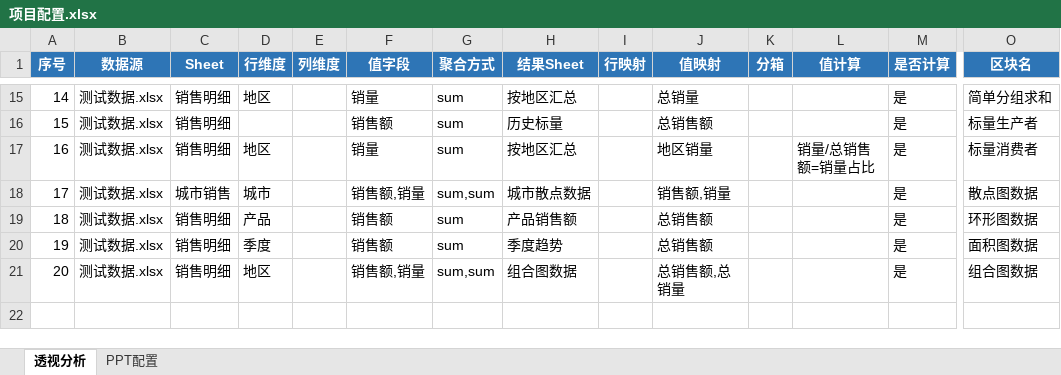
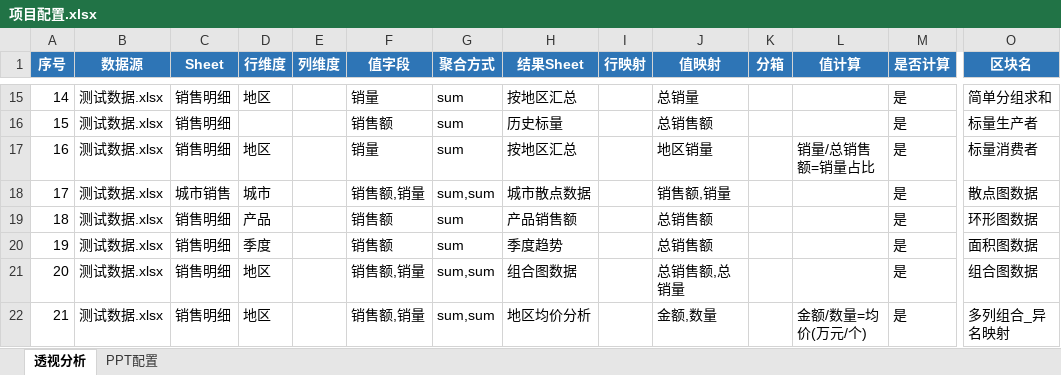
Before and after one commit to hello-zhanghao/excel2ppt, an Excel workbook: cases/00_防护用例/项目配置.xlsx, sheet 透视分析, drawn as a sheet; only a part is shown, gaps mark what is left out; values as stored, in another font and other column widths than the file's, no borders; rows hold the shown columns only; the diff names each change by its address in the sheet, - before the commit and + after, or states it on an @@ line.

```diff
--- a/cases/00_防护用例/项目配置.xlsx (sheet 透视分析)
+++ b/cases/00_防护用例/项目配置.xlsx (sheet 透视分析)
+row 22: 21 | 测试数据.xlsx | 销售明细 | 地区 |  | 销售额,销量 | sum,sum | 地区均价分析 |  | 金额,数量 |  | 金额/数量=均价(万元/个) | 是 | 多列组合_异名映射
```
Also changed, not shown: sheet PPT配置, cases/00_防护用例/测试数据.xlsx, 4 other files.
